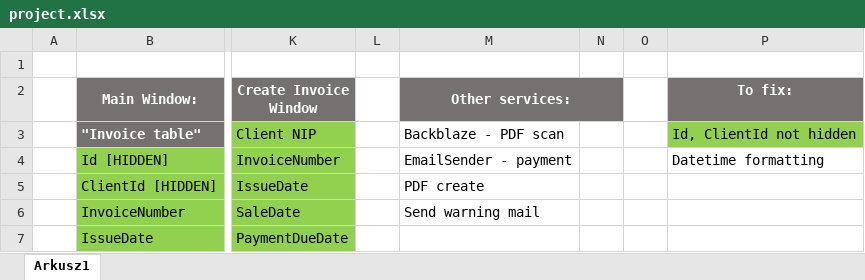
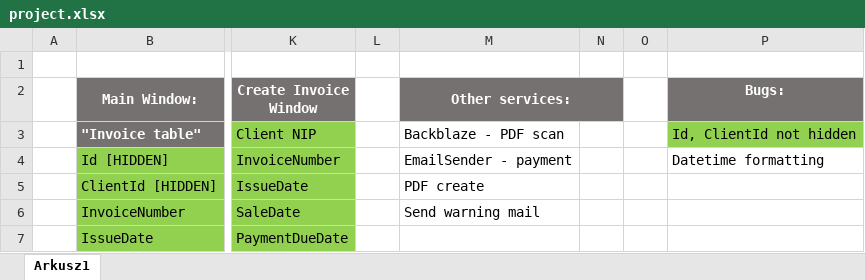
Before and after one commit to jedrzejkoriat/InvoiceRegister, an Excel workbook: project.xlsx, sheet Arkusz1, drawn as a sheet; only a part is shown, gaps mark what is left out; values as stored, in another font and other column widths than the file's, no borders; the diff names each change by its address in the sheet, - before the commit and + after, or states it on an @@ line.

```diff
--- a/project.xlsx (sheet Arkusz1)
+++ b/project.xlsx (sheet Arkusz1)
-P2: To fix:
+P2: Bugs:
```
Also changed, not shown: 33 other files.
